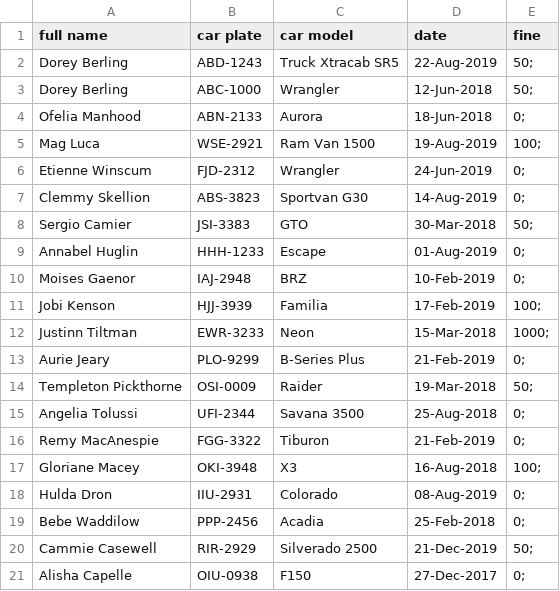
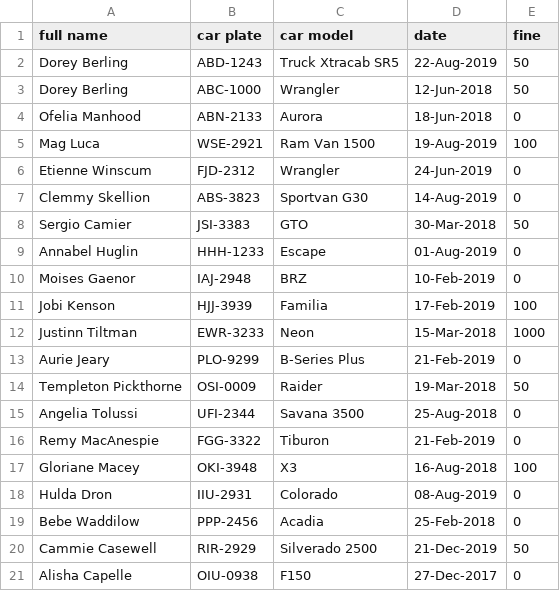
Before and after one commit to AlexandreLeFou/Java_OO_exercises, a CSV file: code.hub/project1/MytestProject/CSVparser/example.csv, drawn as a sheet.

```diff
--- a/code.hub/project1/MytestProject/CSVparser/example.csv
+++ b/code.hub/project1/MytestProject/CSVparser/example.csv
@@ -1,21 +1,21 @@
 full name,car plate,car model,date,fine
-Dorey Berling,ABD-1243,Truck Xtracab SR5,22-Aug-2019,50;
-Dorey Berling,ABC-1000,Wrangler,12-Jun-2018,50;
-Ofelia Manhood,ABN-2133,Aurora,18-Jun-2018,0;
-Mag Luca,WSE-2921,Ram Van 1500,19-Aug-2019,100;
-Etienne Winscum,FJD-2312,Wrangler,24-Jun-2019,0;
-Clemmy Skellion,ABS-3823,Sportvan G30,14-Aug-2019,0;
-Sergio Camier,JSI-3383,GTO,30-Mar-2018,50;
-Annabel Huglin,HHH-1233,Escape,01-Aug-2019,0;
-Moises Gaenor,IAJ-2948,BRZ,10-Feb-2019,0;
-Jobi Kenson,HJJ-3939,Familia,17-Feb-2019,100;
-Justinn Tiltman,EWR-3233,Neon,15-Mar-2018,1000;
-Aurie Jeary,PLO-9299,B-Series Plus,21-Feb-2019,0;
-Templeton Pickthorne,OSI-0009,Raider,19-Mar-2018,50;
-Angelia Tolussi,UFI-2344,Savana 3500,25-Aug-2018,0;
-Remy MacAnespie,FGG-3322,Tiburon,21-Feb-2019,0;
-Gloriane Macey,OKI-3948,X3,16-Aug-2018,100;
-Hulda Dron,IIU-2931,Colorado,08-Aug-2019,0;
-Bebe Waddilow,PPP-2456,Acadia,25-Feb-2018,0;
-Cammie Casewell,RIR-2929,Silverado 2500,21-Dec-2019,50;
-Alisha Capelle,OIU-0938,F150,27-Dec-2017,0;
+Dorey Berling,ABD-1243,Truck Xtracab SR5,22-Aug-2019,50
+Dorey Berling,ABC-1000,Wrangler,12-Jun-2018,50
+Ofelia Manhood,ABN-2133,Aurora,18-Jun-2018,0
+Mag Luca,WSE-2921,Ram Van 1500,19-Aug-2019,100
+Etienne Winscum,FJD-2312,Wrangler,24-Jun-2019,0
+Clemmy Skellion,ABS-3823,Sportvan G30,14-Aug-2019,0
+Sergio Camier,JSI-3383,GTO,30-Mar-2018,50
+Annabel Huglin,HHH-1233,Escape,01-Aug-2019,0
+Moises Gaenor,IAJ-2948,BRZ,10-Feb-2019,0
+Jobi Kenson,HJJ-3939,Familia,17-Feb-2019,100
+Justinn Tiltman,EWR-3233,Neon,15-Mar-2018,1000
+Aurie Jeary,PLO-9299,B-Series Plus,21-Feb-2019,0
+Templeton Pickthorne,OSI-0009,Raider,19-Mar-2018,50
+Angelia Tolussi,UFI-2344,Savana 3500,25-Aug-2018,0
+Remy MacAnespie,FGG-3322,Tiburon,21-Feb-2019,0
+Gloriane Macey,OKI-3948,X3,16-Aug-2018,100
+Hulda Dron,IIU-2931,Colorado,08-Aug-2019,0
+Bebe Waddilow,PPP-2456,Acadia,25-Feb-2018,0
+Cammie Casewell,RIR-2929,Silverado 2500,21-Dec-2019,50
+Alisha Capelle,OIU-0938,F150,27-Dec-2017,0
```
Also changed, not shown: 2 other files.
